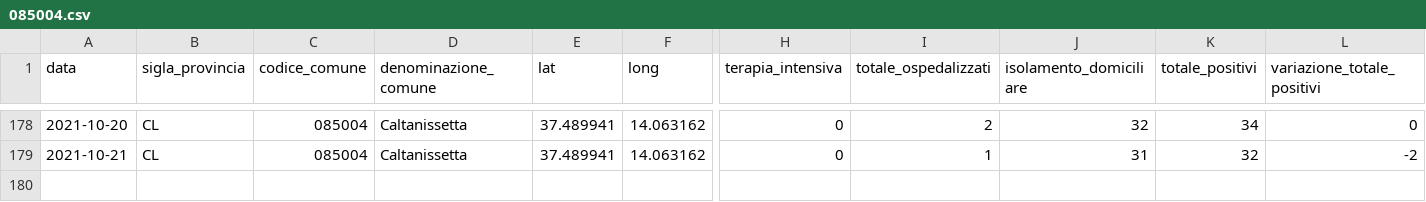
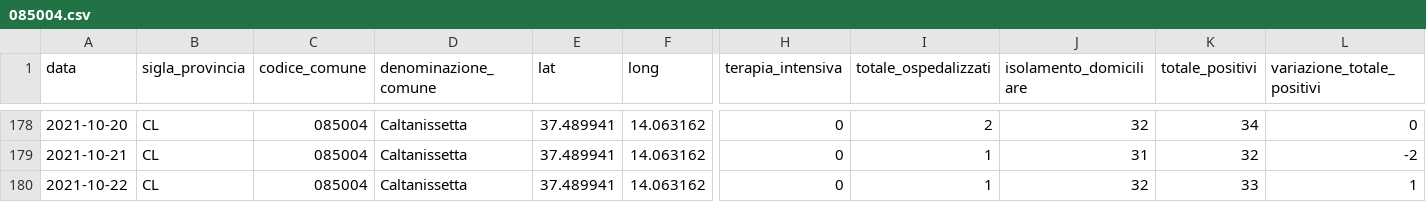
Before and after one commit to opendatasicilia/informa-covid19, a CSV file: dati/informacovid/085004/085004.csv, drawn as a sheet; only a part is shown, gaps mark what is left out; rows hold the shown columns only; the diff names each change by its address in the sheet, - before the commit and + after, or states it on an @@ line.

```diff
--- a/dati/informacovid/085004/085004.csv
+++ b/dati/informacovid/085004/085004.csv
+row 180: 2021-10-22 | CL | 085004 | Caltanissetta | 37.489941 | 14.063162 | 0 | 1 | 32 | 33 | 1
```
Also changed, not shown: dati/informacovid/085001/085001.csv, dati/informacovid/085008/085008.csv, 19 other files.
